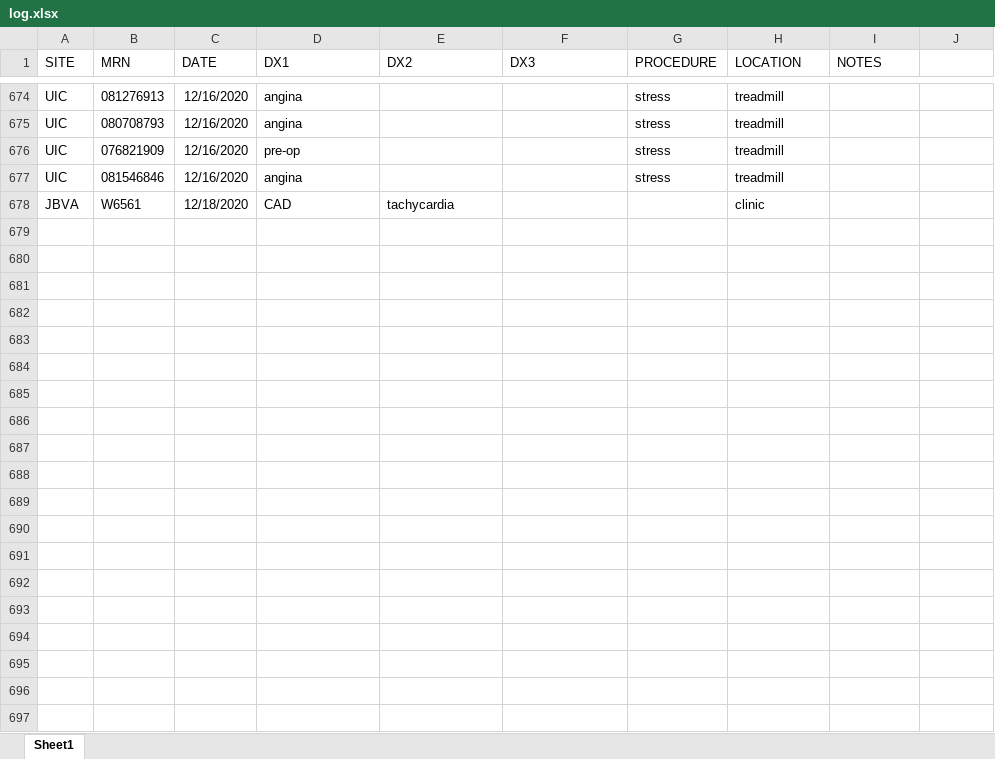
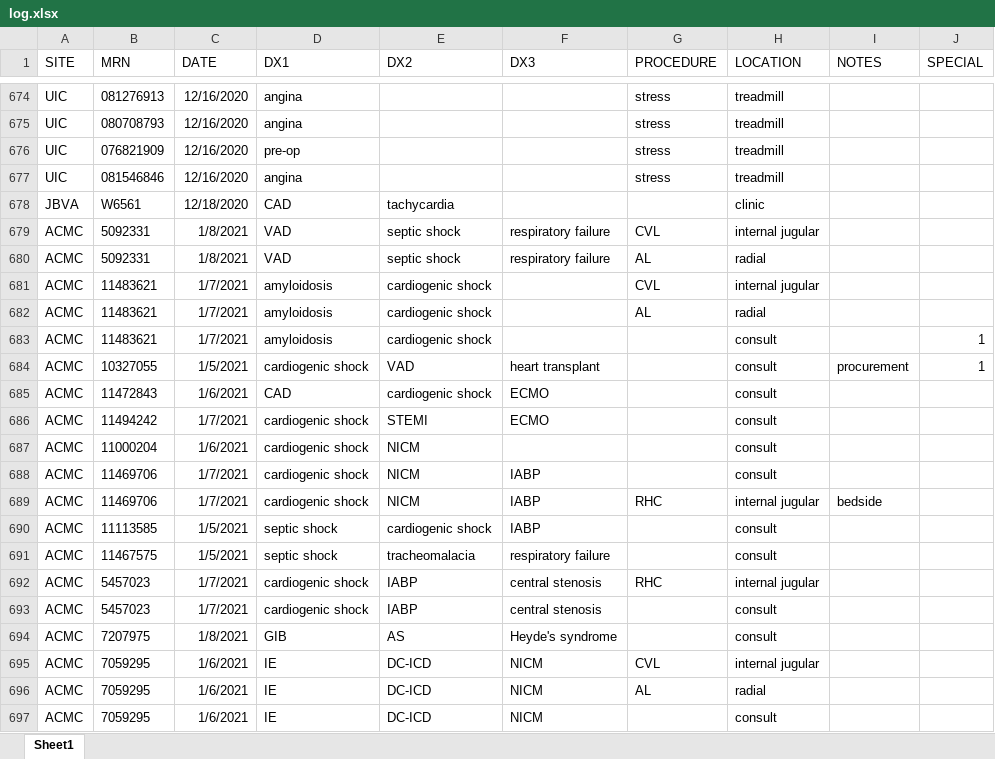
Before and after one commit to asshah4/clinical, an Excel workbook: docs/log.xlsx, sheet Sheet1, drawn as a sheet; only a part is shown, gaps mark what is left out; values as stored, in another font and other column widths than the file's, no borders; the diff covers the shown part only; the diff names each change by its address in the sheet, - before the commit and + after, or states it on an @@ line.

Commit message:
updated paths, built tentative site, sending for prelim review of JC

```diff
--- a/docs/log.xlsx (sheet Sheet1)
+++ b/docs/log.xlsx (sheet Sheet1)
-J1: (empty)
+J1: SPECIAL
+row 679: ACMC | 5092331 | 1/8/2021 | VAD | septic shock | respiratory failure | CVL | internal jugular
+row 680: ACMC | 5092331 | 1/8/2021 | VAD | septic shock | respiratory failure | AL | radial
+row 681: ACMC | 11483621 | 1/7/2021 | amyloidosis | cardiogenic shock |  | CVL | internal jugular
+row 682: ACMC | 11483621 | 1/7/2021 | amyloidosis | cardiogenic shock |  | AL | radial
+row 683: ACMC | 11483621 | 1/7/2021 | amyloidosis | cardiogenic shock |  |  | consult |  | 1
+row 684: ACMC | 10327055 | 1/5/2021 | cardiogenic shock | VAD | heart transplant |  | consult | procurement | 1
+row 685: ACMC | 11472843 | 1/6/2021 | CAD | cardiogenic shock | ECMO |  | consult
+row 686: ACMC | 11494242 | 1/7/2021 | cardiogenic shock | STEMI | ECMO |  | consult
+row 687: ACMC | 11000204 | 1/6/2021 | cardiogenic shock | NICM |  |  | consult
+row 688: ACMC | 11469706 | 1/7/2021 | cardiogenic shock | NICM | IABP |  | consult
+row 689: ACMC | 11469706 | 1/7/2021 | cardiogenic shock | NICM | IABP | RHC | internal jugular | bedside
+row 690: ACMC | 11113585 | 1/5/2021 | septic shock | cardiogenic shock | IABP |  | consult
+row 691: ACMC | 11467575 | 1/5/2021 | septic shock | tracheomalacia | respiratory failure |  | consult
+row 692: ACMC | 5457023 | 1/7/2021 | cardiogenic shock | IABP | central stenosis | RHC | internal jugular
+row 693: ACMC | 5457023 | 1/7/2021 | cardiogenic shock | IABP | central stenosis |  | consult
+row 694: ACMC | 7207975 | 1/8/2021 | GIB | AS | Heyde's syndrome |  | consult
+row 695: ACMC | 7059295 | 1/6/2021 | IE | DC-ICD | NICM | CVL | internal jugular
+row 696: ACMC | 7059295 | 1/6/2021 | IE | DC-ICD | NICM | AL | radial
+row 697: ACMC | 7059295 | 1/6/2021 | IE | DC-ICD | NICM |  | consult
```
Also changed, not shown: 113 added rows and 3 edited cells elsewhere in this sheet, 51 other files.
